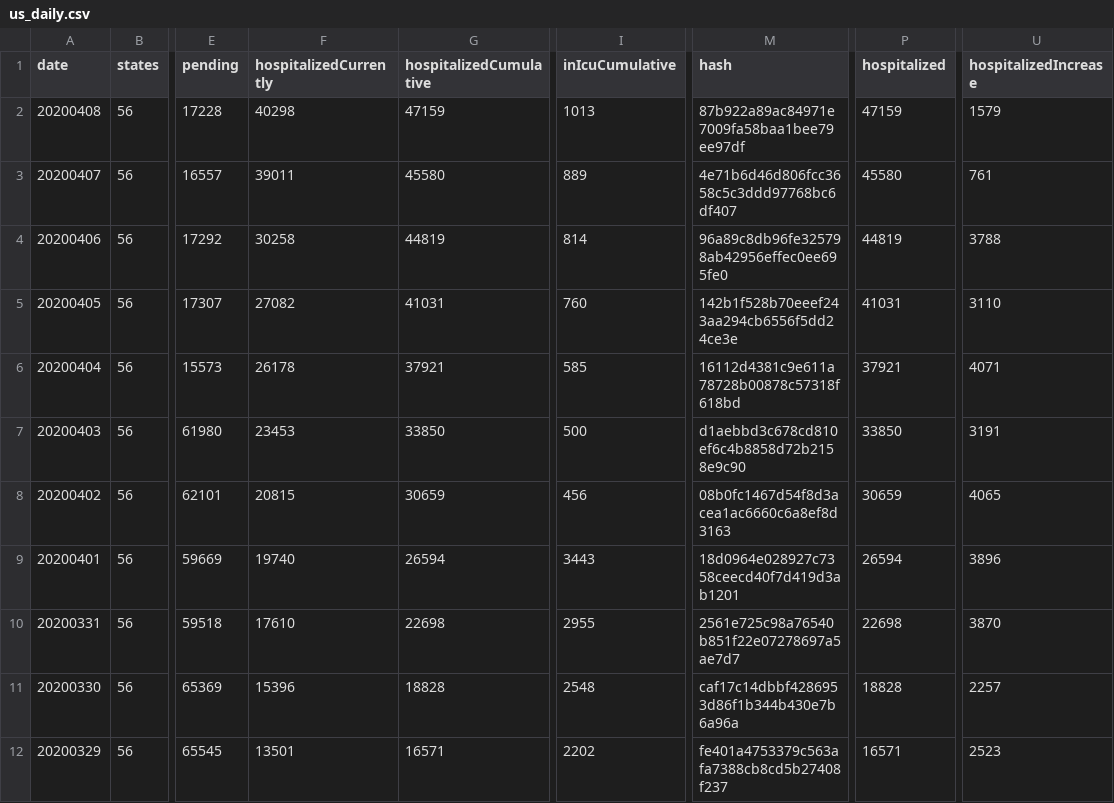
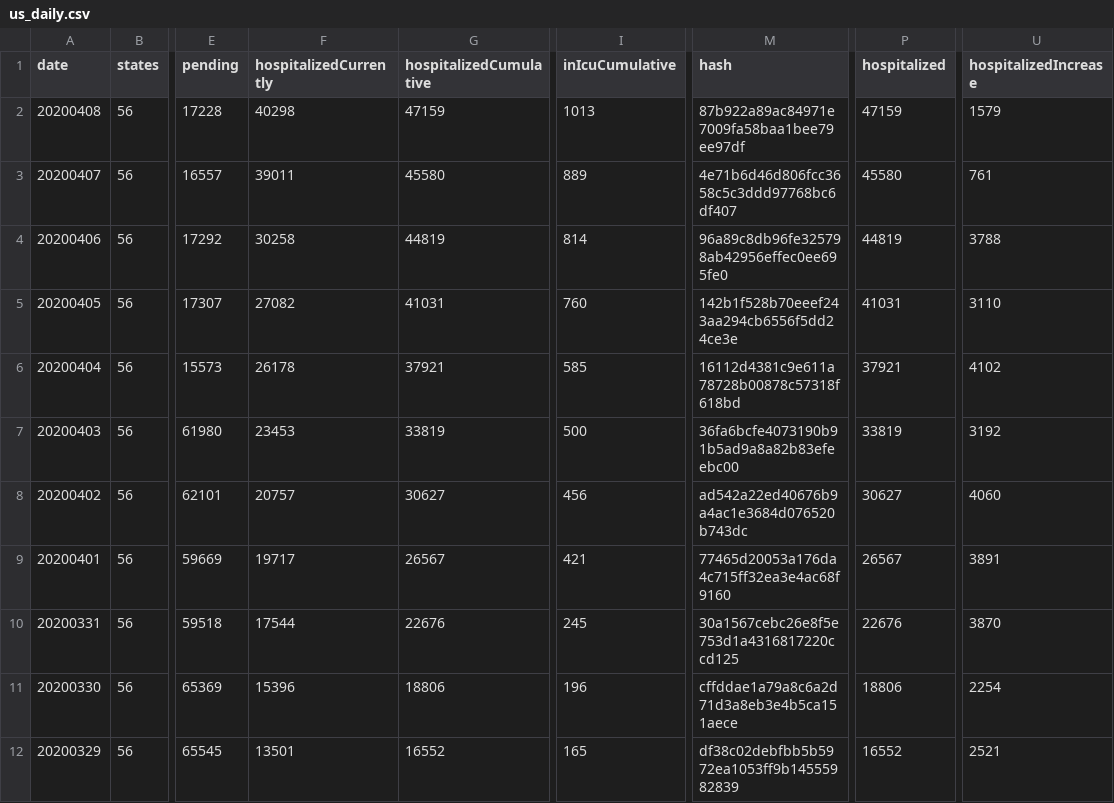
Before and after one commit to smike/covid-tracking-data, a CSV file: data/us_daily.csv, drawn as a sheet; only a part is shown, gaps mark what is left out; the diff covers the shown part only; the diff names each change by its address in the sheet, - before the commit and + after, or states it on an @@ line.

```diff
--- a/data/us_daily.csv
+++ b/data/us_daily.csv
-U6 (hospitalizedIncrease): 4071
+U6 (hospitalizedIncrease): 4102
-G7 (hospitalizedCumulative): 33850
+G7 (hospitalizedCumulative): 33819
-M7 (hash): d1aebbd3c678cd810ef6c4b8858d72b2158e9c90
+M7 (hash): 36fa6bcfe4073190b91b5ad9a8a82b83efeebc00
-P7 (hospitalized): 33850
+P7 (hospitalized): 33819
-U7 (hospitalizedIncrease): 3191
+U7 (hospitalizedIncrease): 3192
-F8 (hospitalizedCurrently): 20815
+F8 (hospitalizedCurrently): 20757
-G8 (hospitalizedCumulative): 30659
+G8 (hospitalizedCumulative): 30627
-M8 (hash): 08b0fc1467d54f8d3acea1ac6660c6a8ef8d3163
+M8 (hash): ad542a22ed40676b9a4ac1e3684d076520b743dc
-P8 (hospitalized): 30659
+P8 (hospitalized): 30627
-U8 (hospitalizedIncrease): 4065
+U8 (hospitalizedIncrease): 4060
-F9 (hospitalizedCurrently): 19740
+F9 (hospitalizedCurrently): 19717
-G9 (hospitalizedCumulative): 26594
+G9 (hospitalizedCumulative): 26567
-I9 (inIcuCumulative): 3443
+I9 (inIcuCumulative): 421
-M9 (hash): 18d0964e028927c7358ceecd40f7d419d3ab1201
+M9 (hash): 77465d20053a176da4c715ff32ea3e4ac68f9160
-P9 (hospitalized): 26594
+P9 (hospitalized): 26567
-U9 (hospitalizedIncrease): 3896
+U9 (hospitalizedIncrease): 3891
-F10 (hospitalizedCurrently): 17610
+F10 (hospitalizedCurrently): 17544
-G10 (hospitalizedCumulative): 22698
+G10 (hospitalizedCumulative): 22676
-I10 (inIcuCumulative): 2955
+I10 (inIcuCumulative): 245
-M10 (hash): 2561e725c98a76540b851f22e07278697a5ae7d7
+M10 (hash): 30a1567cebc26e8f5e753d1a4316817220ccd125
-P10 (hospitalized): 22698
+P10 (hospitalized): 22676
-G11 (hospitalizedCumulative): 18828
+G11 (hospitalizedCumulative): 18806
-I11 (inIcuCumulative): 2548
+I11 (inIcuCumulative): 196
-M11 (hash): caf17c14dbbf4286953d86f1b344b430e7b6a96a
+M11 (hash): cffddae1a79a8c6a2d71d3a8eb3e4b5ca151aece
-P11 (hospitalized): 18828
+P11 (hospitalized): 18806
-U11 (hospitalizedIncrease): 2257
+U11 (hospitalizedIncrease): 2254
-G12 (hospitalizedCumulative): 16571
+G12 (hospitalizedCumulative): 16552
-I12 (inIcuCumulative): 2202
+I12 (inIcuCumulative): 165
-M12 (hash): fe401a4753379c563afa7388cb8cd5b27408f237
+M12 (hash): df38c02debfbb5b5972ea1053ff9b14555982839
-P12 (hospitalized): 16571
+P12 (hospitalized): 16552
-U12 (hospitalizedIncrease): 2523
+U12 (hospitalizedIncrease): 2521
```
Also changed, not shown: 12 edited cells elsewhere in this file.
